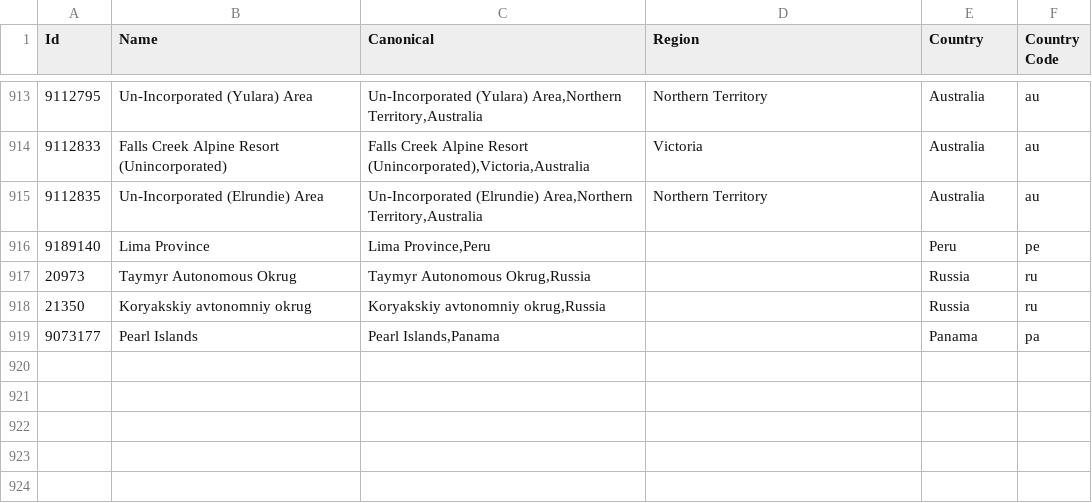
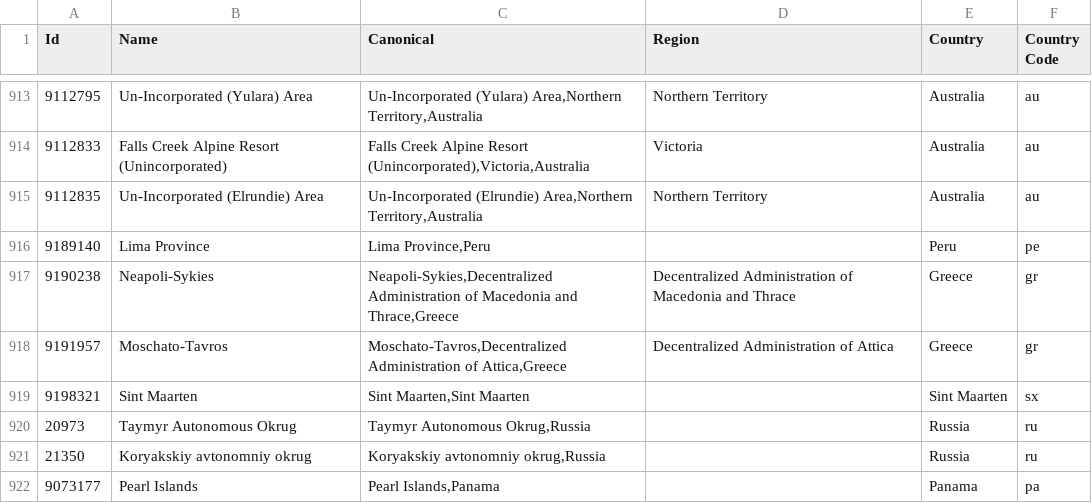
Before and after one commit to baileyherbert/geotargets, a CSV file: builds/csv/regions.csv, drawn as a sheet; only a part is shown, gaps mark what is left out; the diff names each change by its address in the sheet, - before the commit and + after, or states it on an @@ line.

```diff
--- a/builds/csv/regions.csv
+++ b/builds/csv/regions.csv
+row 917: 9190238 | Neapoli-Sykies | Neapoli-Sykies,Decentralized Administration of Macedonia and Thrace,Greece | Decentralized Administration of Macedonia and Thrace | Greece | gr
+row 918: 9191957 | Moschato-Tavros | Moschato-Tavros,Decentralized Administration of Attica,Greece | Decentralized Administration of Attica | Greece | gr
+row 919: 9198321 | Sint Maarten | Sint Maarten,Sint Maarten |  | Sint Maarten | sx
```
Also changed, not shown: builds/csv/counties.csv, 6 other files.
